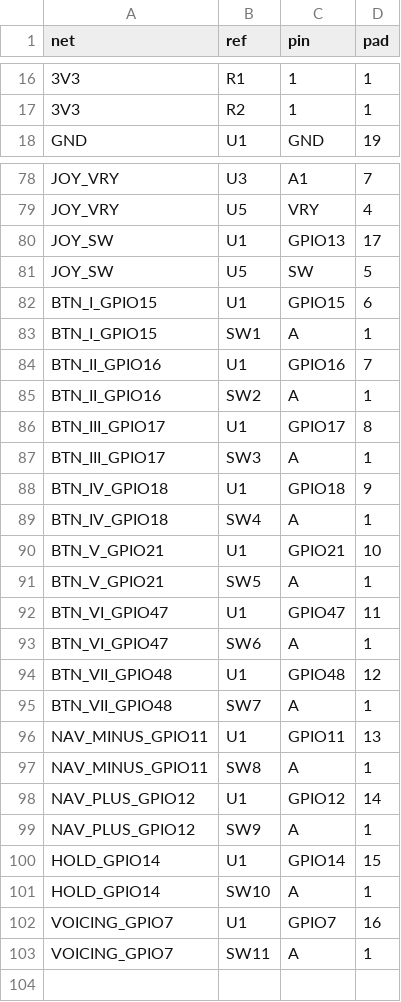
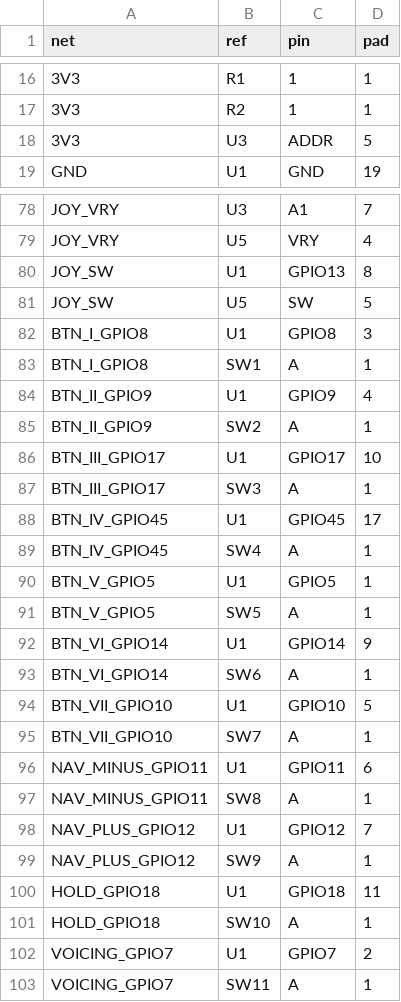
Before and after one commit to estuariolabs/tolhuin-chord, a CSV file: pcb/out/netlist.csv, drawn as a sheet; only a part is shown, gaps mark what is left out; the diff covers the shown part only.

```diff
--- a/pcb/out/netlist.csv
+++ b/pcb/out/netlist.csv
@@ -17,2 +17,3 @@ net,ref,pin,pad
 3V3,R2,1,1
+3V3,U3,ADDR,5
 GND,U1,GND,19
@@ -79,25 +79,25 @@ JOY_VRY,U3,A1,7
 JOY_VRY,U5,VRY,4
-JOY_SW,U1,GPIO13,17
+JOY_SW,U1,GPIO13,8
 JOY_SW,U5,SW,5
-BTN_I_GPIO15,U1,GPIO15,6
-BTN_I_GPIO15,SW1,A,1
-BTN_II_GPIO16,U1,GPIO16,7
-BTN_II_GPIO16,SW2,A,1
-BTN_III_GPIO17,U1,GPIO17,8
+BTN_I_GPIO8,U1,GPIO8,3
+BTN_I_GPIO8,SW1,A,1
+BTN_II_GPIO9,U1,GPIO9,4
+BTN_II_GPIO9,SW2,A,1
+BTN_III_GPIO17,U1,GPIO17,10
 BTN_III_GPIO17,SW3,A,1
-BTN_IV_GPIO18,U1,GPIO18,9
-BTN_IV_GPIO18,SW4,A,1
-BTN_V_GPIO21,U1,GPIO21,10
-BTN_V_GPIO21,SW5,A,1
-BTN_VI_GPIO47,U1,GPIO47,11
-BTN_VI_GPIO47,SW6,A,1
-BTN_VII_GPIO48,U1,GPIO48,12
-BTN_VII_GPIO48,SW7,A,1
-NAV_MINUS_GPIO11,U1,GPIO11,13
+BTN_IV_GPIO45,U1,GPIO45,17
+BTN_IV_GPIO45,SW4,A,1
+BTN_V_GPIO5,U1,GPIO5,1
+BTN_V_GPIO5,SW5,A,1
+BTN_VI_GPIO14,U1,GPIO14,9
+BTN_VI_GPIO14,SW6,A,1
+BTN_VII_GPIO10,U1,GPIO10,5
+BTN_VII_GPIO10,SW7,A,1
+NAV_MINUS_GPIO11,U1,GPIO11,6
 NAV_MINUS_GPIO11,SW8,A,1
-NAV_PLUS_GPIO12,U1,GPIO12,14
+NAV_PLUS_GPIO12,U1,GPIO12,7
 NAV_PLUS_GPIO12,SW9,A,1
-HOLD_GPIO14,U1,GPIO14,15
-HOLD_GPIO14,SW10,A,1
-VOICING_GPIO7,U1,GPIO7,16
+HOLD_GPIO18,U1,GPIO18,11
+HOLD_GPIO18,SW10,A,1
+VOICING_GPIO7,U1,GPIO7,2
 VOICING_GPIO7,SW11,A,1
```
Also changed, not shown: 1 removed row and 5 edited cells elsewhere in this file, pcb/out/bom.csv, 13 other files.
